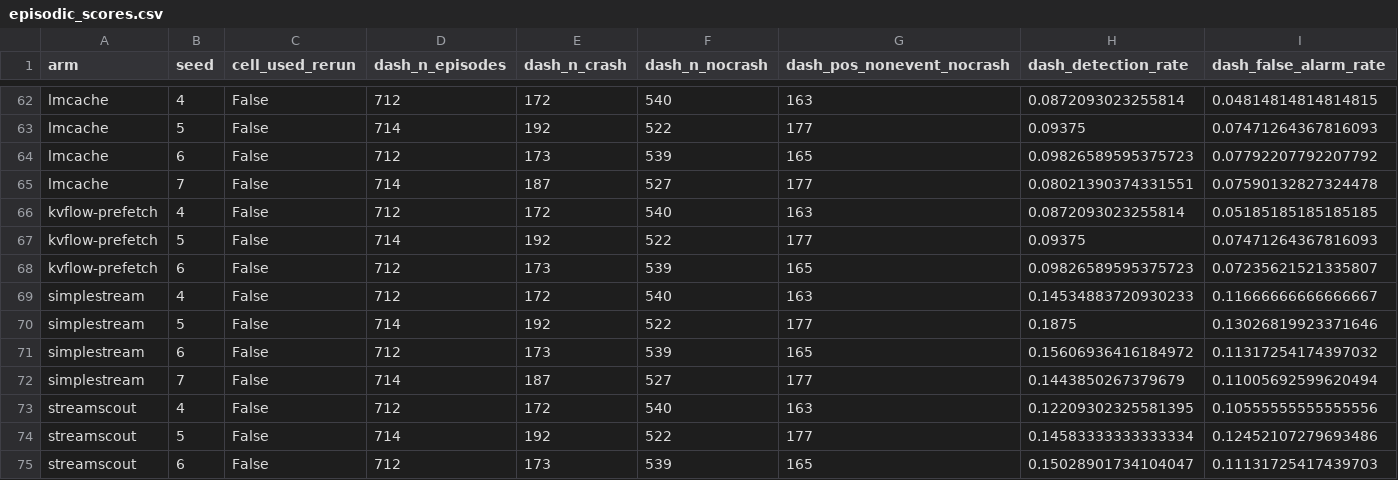
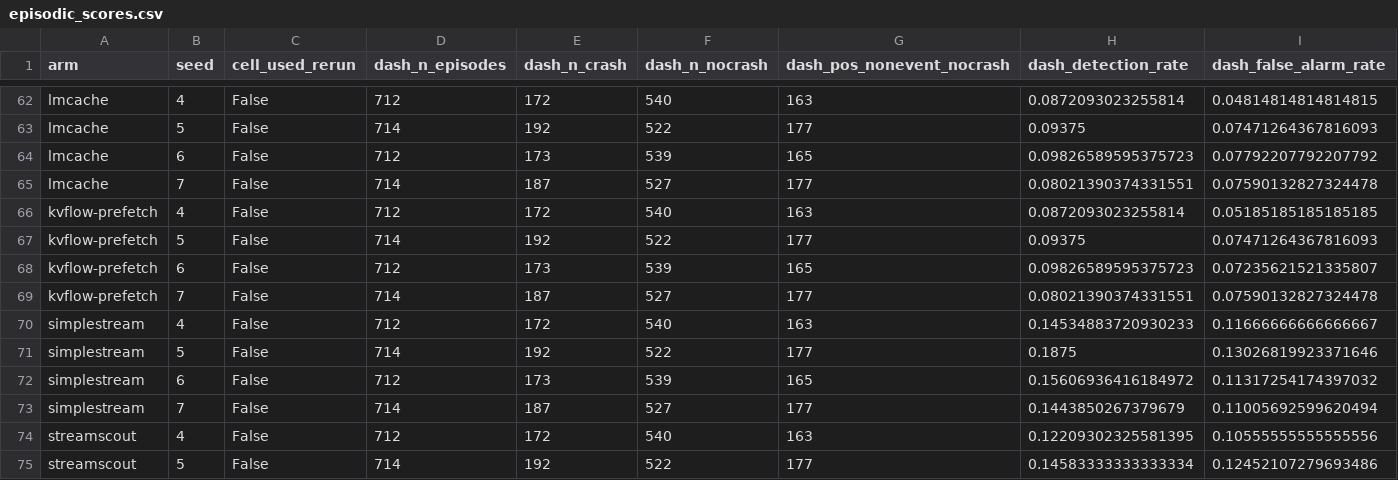
Before and after one commit to nesl/fm-switching, a CSV file: reports/figures/episodic_scores.csv, drawn as a sheet; only a part is shown, gaps mark what is left out; the shorter side is filled out with more unchanged rows; rows hold the shown columns only; the diff names each change by its address in the sheet, - before the commit and + after, or states it on an @@ line.

```diff
--- a/reports/figures/episodic_scores.csv
+++ b/reports/figures/episodic_scores.csv
+row 69: kvflow-prefetch | 7 | False | 714 | 187 | 527 | 177 | 0.08021390374331551 | 0.07590132827324478
```
Also changed, not shown: 5 other files.
